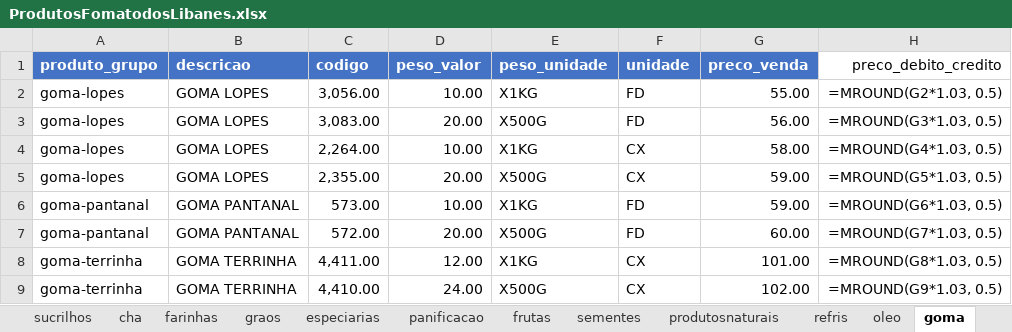
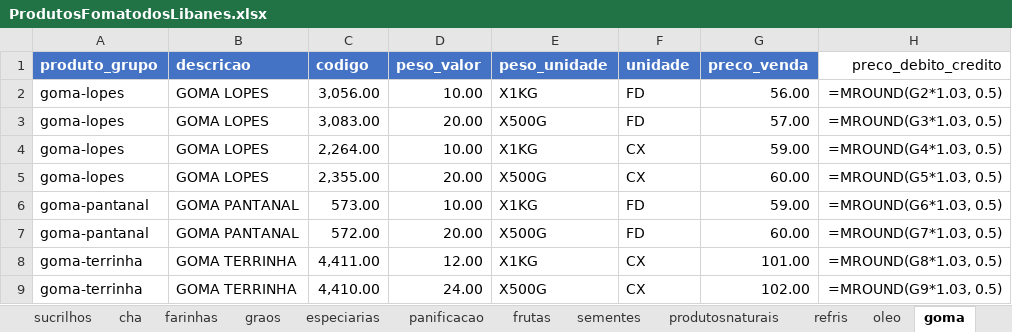
Before and after one commit to MuriloBastos6/produtos-libanes, an Excel workbook: data/ProdutosFomatodosLibanes.xlsx, sheet goma, drawn as a sheet; values as stored, in another font and other column widths than the file's, no borders; formulas without a stored value are shown as written; the diff names each change by its address in the sheet, - before the commit and + after, or states it on an @@ line.

Commit message:
Atulizando preco 19/10

```diff
--- a/data/ProdutosFomatodosLibanes.xlsx (sheet goma)
+++ b/data/ProdutosFomatodosLibanes.xlsx (sheet goma)
-G2 (preco_venda): 55.00
+G2 (preco_venda): 56.00
-G3 (preco_venda): 56.00
+G3 (preco_venda): 57.00
-G4 (preco_venda): 58.00
+G4 (preco_venda): 59.00
-G5 (preco_venda): 59.00
+G5 (preco_venda): 60.00
```
Also changed, not shown: sheet sementes, 1 other file.
